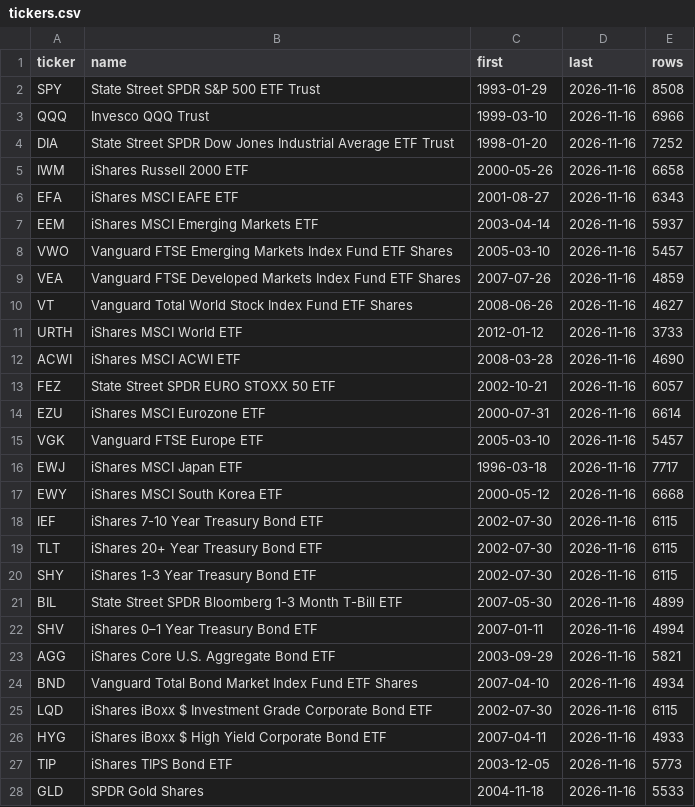
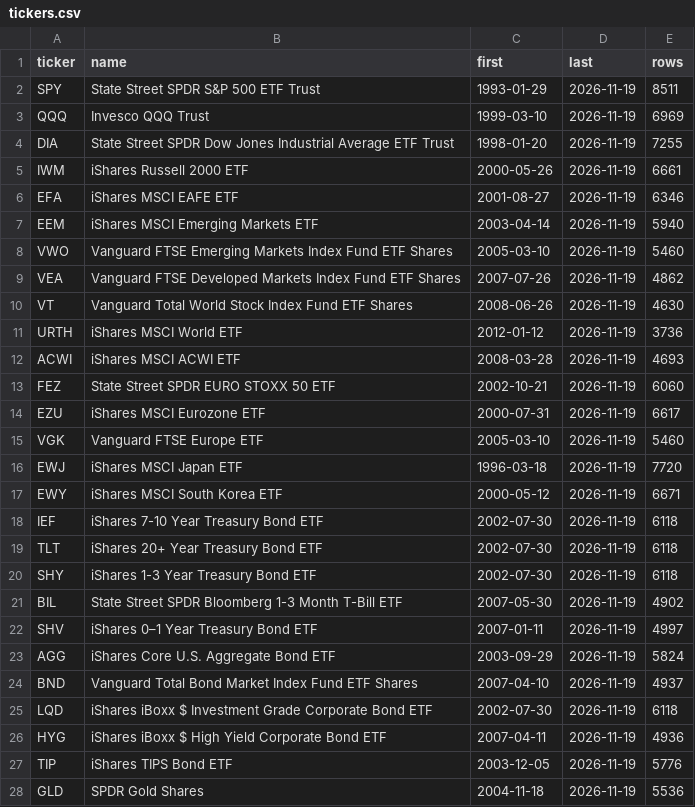
Before and after one commit to cofls0601-blip/asset.rebal-claude-pro, a CSV file: backtest/data/tickers.csv, drawn as a sheet; only a part is shown; the diff covers the shown part only.

```diff
--- a/backtest/data/tickers.csv
+++ b/backtest/data/tickers.csv
@@ -1,28 +1,28 @@
 ticker,name,first,last,rows
-SPY,State Street SPDR S&P 500 ETF Trust,1993-01-29,2026-11-16,8508
-QQQ,Invesco QQQ Trust,1999-03-10,2026-11-16,6966
-DIA,State Street SPDR Dow Jones Industrial Average ETF Trust,1998-01-20,2026-11-16,7252
-IWM,iShares Russell 2000 ETF,2000-05-26,2026-11-16,6658
-EFA,iShares MSCI EAFE ETF,2001-08-27,2026-11-16,6343
-EEM,iShares MSCI Emerging Markets ETF,2003-04-14,2026-11-16,5937
-VWO,Vanguard FTSE Emerging Markets Index Fund ETF Shares,2005-03-10,2026-11-16,5457
-VEA,Vanguard FTSE Developed Markets Index Fund ETF Shares,2007-07-26,2026-11-16,4859
-VT,Vanguard Total World Stock Index Fund ETF Shares,2008-06-26,2026-11-16,4627
-URTH,iShares MSCI World ETF,2012-01-12,2026-11-16,3733
-ACWI,iShares MSCI ACWI ETF,2008-03-28,2026-11-16,4690
-FEZ,State Street SPDR EURO STOXX 50 ETF,2002-10-21,2026-11-16,6057
-EZU,iShares MSCI Eurozone ETF,2000-07-31,2026-11-16,6614
-VGK,Vanguard FTSE Europe ETF,2005-03-10,2026-11-16,5457
-EWJ,iShares MSCI Japan ETF,1996-03-18,2026-11-16,7717
-EWY,iShares MSCI South Korea ETF,2000-05-12,2026-11-16,6668
-IEF,iShares 7-10 Year Treasury Bond ETF,2002-07-30,2026-11-16,6115
-TLT,iShares 20+ Year Treasury Bond ETF,2002-07-30,2026-11-16,6115
-SHY,iShares 1-3 Year Treasury Bond ETF,2002-07-30,2026-11-16,6115
-BIL,State Street SPDR Bloomberg 1-3 Month T-Bill ETF,2007-05-30,2026-11-16,4899
-SHV,iShares 0–1 Year Treasury Bond ETF,2007-01-11,2026-11-16,4994
-AGG,iShares Core U.S. Aggregate Bond ETF,2003-09-29,2026-11-16,5821
-BND,Vanguard Total Bond Market Index Fund ETF Shares,2007-04-10,2026-11-16,4934
-LQD,iShares iBoxx $ Investment Grade Corporate Bond ETF,2002-07-30,2026-11-16,6115
-HYG,iShares iBoxx $ High Yield Corporate Bond ETF,2007-04-11,2026-11-16,4933
-TIP,iShares TIPS Bond ETF,2003-12-05,2026-11-16,5773
-GLD,SPDR Gold Shares,2004-11-18,2026-11-16,5533
+SPY,State Street SPDR S&P 500 ETF Trust,1993-01-29,2026-11-19,8511
+QQQ,Invesco QQQ Trust,1999-03-10,2026-11-19,6969
+DIA,State Street SPDR Dow Jones Industrial Average ETF Trust,1998-01-20,2026-11-19,7255
+IWM,iShares Russell 2000 ETF,2000-05-26,2026-11-19,6661
+EFA,iShares MSCI EAFE ETF,2001-08-27,2026-11-19,6346
+EEM,iShares MSCI Emerging Markets ETF,2003-04-14,2026-11-19,5940
+VWO,Vanguard FTSE Emerging Markets Index Fund ETF Shares,2005-03-10,2026-11-19,5460
+VEA,Vanguard FTSE Developed Markets Index Fund ETF Shares,2007-07-26,2026-11-19,4862
+VT,Vanguard Total World Stock Index Fund ETF Shares,2008-06-26,2026-11-19,4630
+URTH,iShares MSCI World ETF,2012-01-12,2026-11-19,3736
+ACWI,iShares MSCI ACWI ETF,2008-03-28,2026-11-19,4693
+FEZ,State Street SPDR EURO STOXX 50 ETF,2002-10-21,2026-11-19,6060
+EZU,iShares MSCI Eurozone ETF,2000-07-31,2026-11-19,6617
+VGK,Vanguard FTSE Europe ETF,2005-03-10,2026-11-19,5460
+EWJ,iShares MSCI Japan ETF,1996-03-18,2026-11-19,7720
+EWY,iShares MSCI South Korea ETF,2000-05-12,2026-11-19,6671
+IEF,iShares 7-10 Year Treasury Bond ETF,2002-07-30,2026-11-19,6118
+TLT,iShares 20+ Year Treasury Bond ETF,2002-07-30,2026-11-19,6118
+SHY,iShares 1-3 Year Treasury Bond ETF,2002-07-30,2026-11-19,6118
+BIL,State Street SPDR Bloomberg 1-3 Month T-Bill ETF,2007-05-30,2026-11-19,4902
+SHV,iShares 0–1 Year Treasury Bond ETF,2007-01-11,2026-11-19,4997
+AGG,iShares Core U.S. Aggregate Bond ETF,2003-09-29,2026-11-19,5824
+BND,Vanguard Total Bond Market Index Fund ETF Shares,2007-04-10,2026-11-19,4937
+LQD,iShares iBoxx $ Investment Grade Corporate Bond ETF,2002-07-30,2026-11-19,6118
+HYG,iShares iBoxx $ High Yield Corporate Bond ETF,2007-04-11,2026-11-19,4936
+TIP,iShares TIPS Bond ETF,2003-12-05,2026-11-19,5776
+GLD,SPDR Gold Shares,2004-11-18,2026-11-19,5536
```
Also changed, not shown: 1 added row and 116 edited cells elsewhere in this file, 2 other files.
